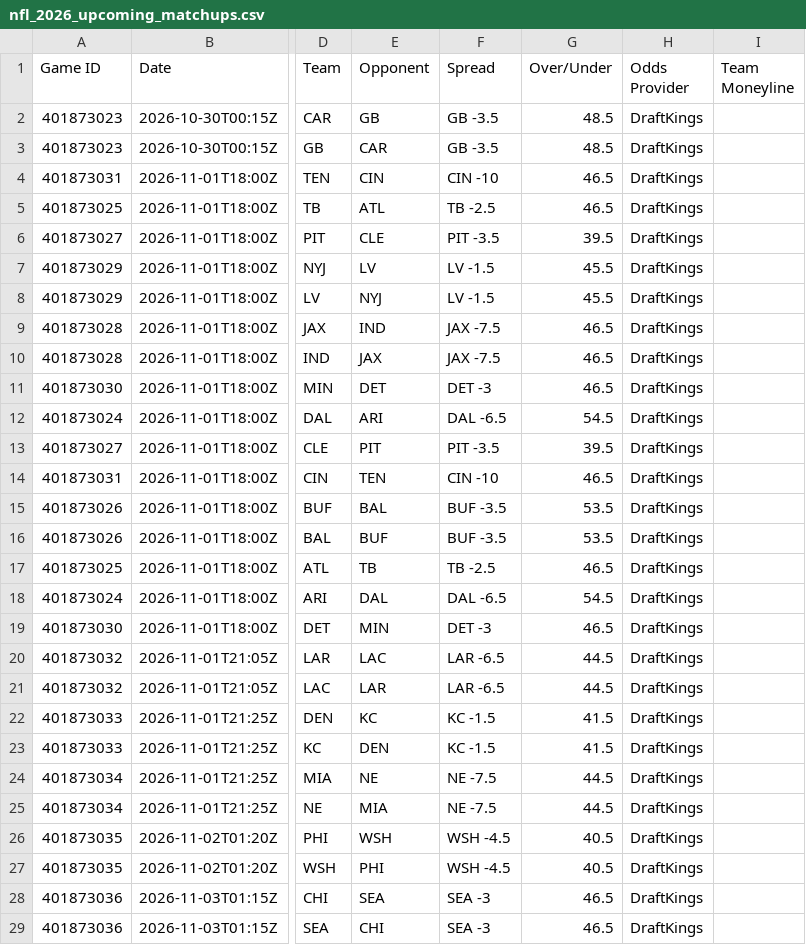
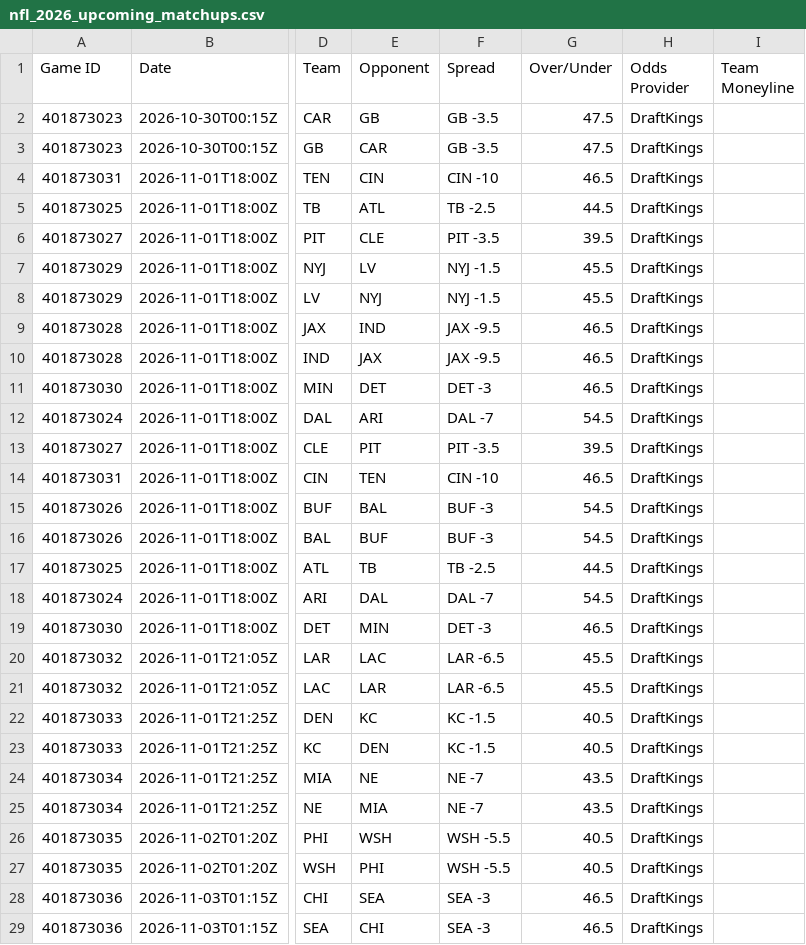
Before and after one commit to HitByOne/nlfdashboard, a CSV file: site/data/nfl_2026_upcoming_matchups.csv, drawn as a sheet; only a part is shown, gaps mark what is left out; the diff names each change by its address in the sheet, - before the commit and + after, or states it on an @@ line.

```diff
--- a/site/data/nfl_2026_upcoming_matchups.csv
+++ b/site/data/nfl_2026_upcoming_matchups.csv
-G2:G3 (Over/Under): 48.5
+G2:G3 (Over/Under): 47.5
-G5 (Over/Under): 46.5
+G5 (Over/Under): 44.5
-F7:F8 (Spread): LV -1.5
+F7:F8 (Spread): NYJ -1.5
-F9:F10 (Spread): JAX -7.5
+F9:F10 (Spread): JAX -9.5
-F12 (Spread): DAL -6.5
+F12 (Spread): DAL -7
-F15:F16 (Spread): BUF -3.5
+F15:F16 (Spread): BUF -3
-G15:G16 (Over/Under): 53.5
+G15:G16 (Over/Under): 54.5
-G17 (Over/Under): 46.5
+G17 (Over/Under): 44.5
-F18 (Spread): DAL -6.5
+F18 (Spread): DAL -7
-G20:G21 (Over/Under): 44.5
+G20:G21 (Over/Under): 45.5
-G22:G23 (Over/Under): 41.5
+G22:G23 (Over/Under): 40.5
-F24:F25 (Spread): NE -7.5
+F24:F25 (Spread): NE -7
-G24:G25 (Over/Under): 44.5
+G24:G25 (Over/Under): 43.5
-F26:F27 (Spread): WSH -4.5
+F26:F27 (Spread): WSH -5.5
```
Also changed, not shown: site/data/nfl_2026_backtest.csv, site/data/nfl_2026_injury_report.csv, 1 other file.
